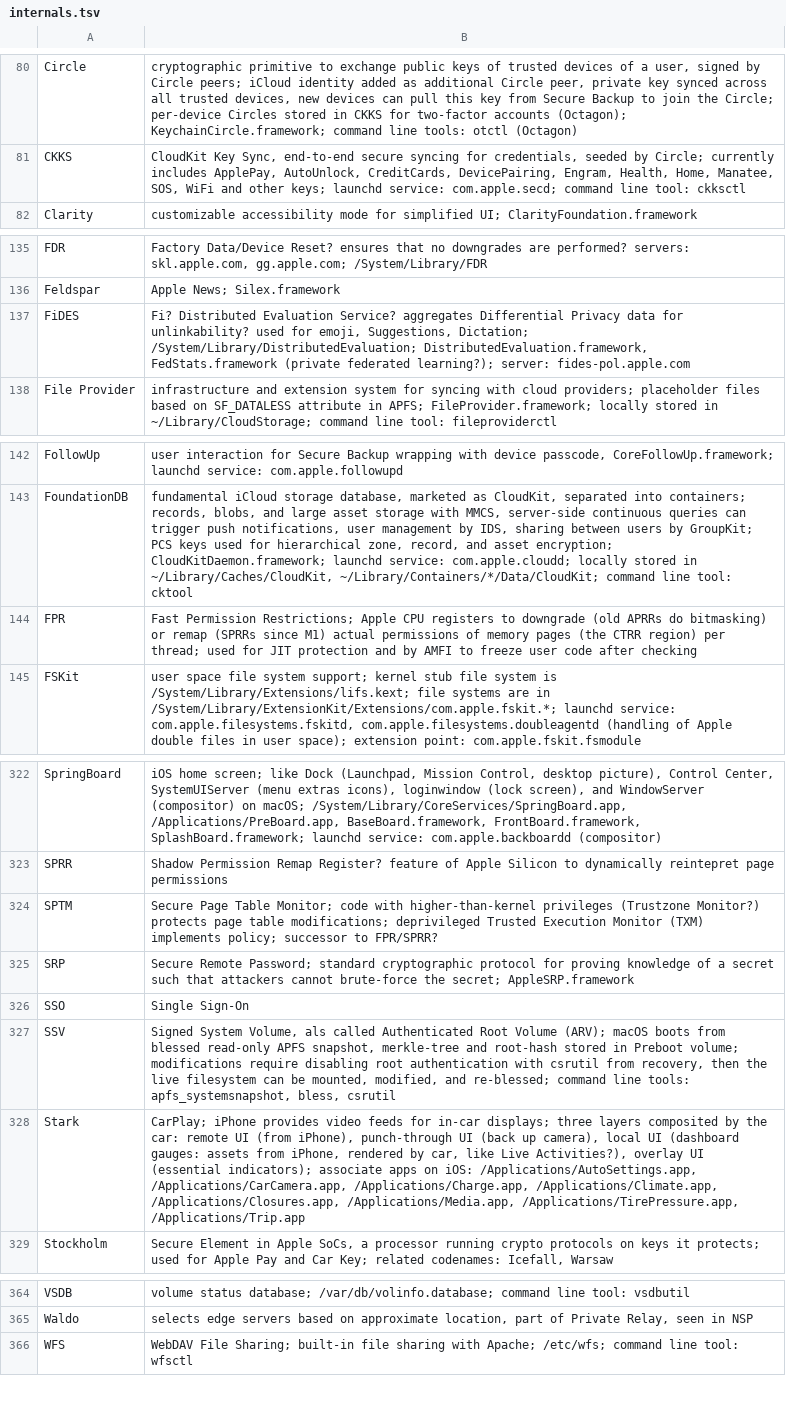
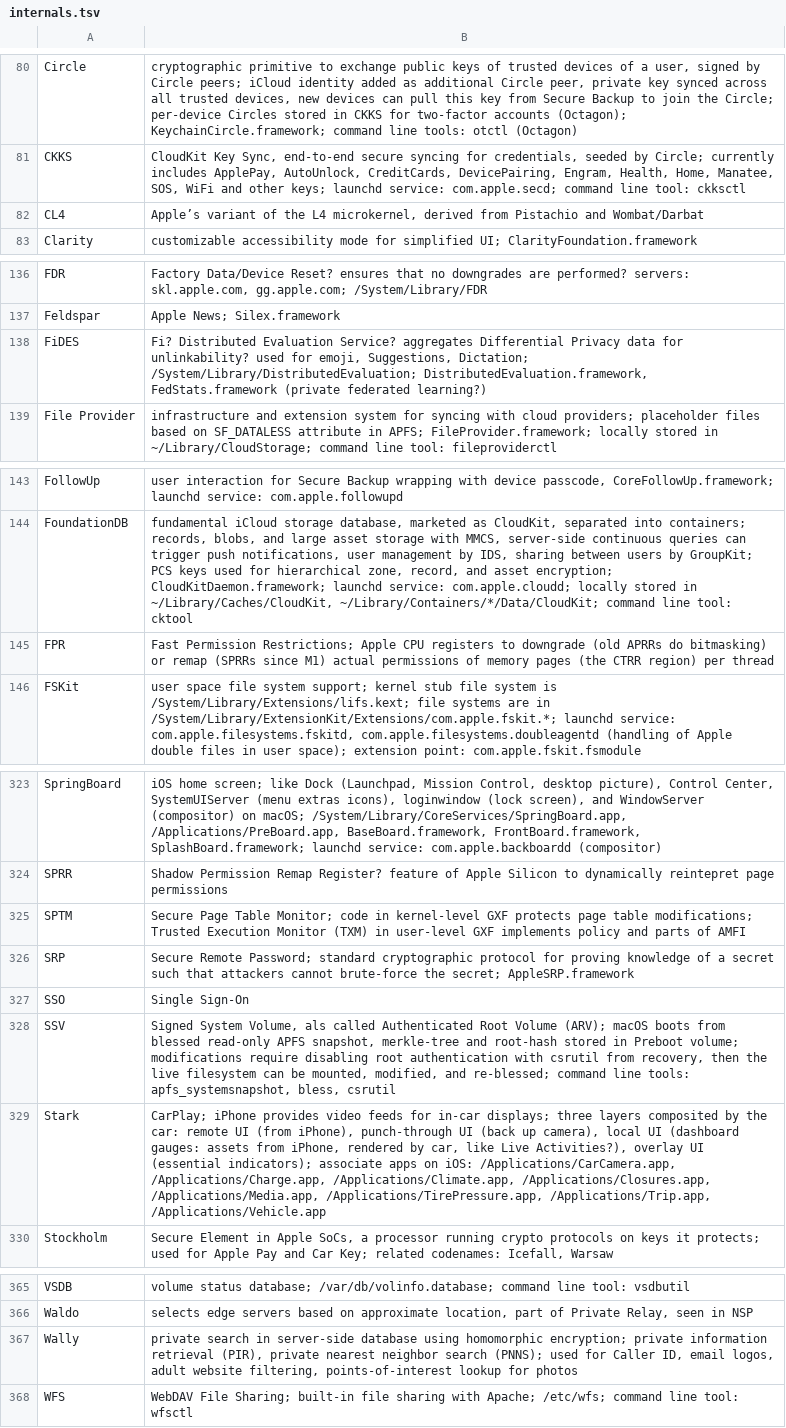
Before and after one commit to mroi/apple-internals, a TSV file: internals.tsv, drawn as a sheet; only a part is shown, gaps mark what is left out; the diff covers the shown part only.

Commit message:
internals: update for macOS 15.4 Sequoia

```diff
--- a/internals.tsv
+++ b/internals.tsv
@@ -81,2 +81,3 @@ Circle	cryptographic primitive to exchange public keys of trusted devices of a u
 CKKS	CloudKit Key Sync, end-to-end secure syncing for credentials, seeded by Circle; currently includes ApplePay, AutoUnlock, CreditCards, DevicePairing, Engram, Health, Home, Manatee, SOS, WiFi and other keys; launchd service: com.apple.secd; command line tool: ckksctl
+CL4	Apple’s variant of the L4 microkernel, derived from Pistachio and Wombat/Darbat
 Clarity	customizable accessibility mode for simplified UI; ClarityFoundation.framework
@@ -136,3 +137,3 @@ FDR	Factory Data/Device Reset? ensures that no downgrades are performed? servers
 Feldspar	Apple News; Silex.framework
-FiDES	Fi? Distributed Evaluation Service? aggregates Differential Privacy data for unlinkability? used for emoji, Suggestions, Dictation; /System/Library/DistributedEvaluation; DistributedEvaluation.framework, FedStats.framework (private federated learning?); server: fides-pol.apple.com
+FiDES	Fi? Distributed Evaluation Service? aggregates Differential Privacy data for unlinkability? used for emoji, Suggestions, Dictation; /System/Library/DistributedEvaluation; DistributedEvaluation.framework, FedStats.framework (private federated learning?)
 File Provider	infrastructure and extension system for syncing with cloud providers; placeholder files based on SF_DATALESS attribute in APFS; FileProvider.framework; locally stored in ~/Library/CloudStorage; command line tool: fileproviderctl
@@ -143,3 +144,3 @@ FollowUp	user interaction for Secure Backup wrapping with device passcode, CoreF
 FoundationDB	fundamental iCloud storage database, marketed as CloudKit, separated into containers; records, blobs, and large asset storage with MMCS, server-side continuous queries can trigger push notifications, user management by IDS, sharing between users by GroupKit; PCS keys used for hierarchical zone, record, and asset encryption; CloudKitDaemon.framework; launchd service: com.apple.cloudd; locally stored in ~/Library/Caches/CloudKit, ~/Library/Containers/*/Data/CloudKit; command line tool: cktool
-FPR	Fast Permission Restrictions; Apple CPU registers to downgrade (old APRRs do bitmasking) or remap (SPRRs since M1) actual permissions of memory pages (the CTRR region) per thread; used for JIT protection and by AMFI to freeze user code after checking
+FPR	Fast Permission Restrictions; Apple CPU registers to downgrade (old APRRs do bitmasking) or remap (SPRRs since M1) actual permissions of memory pages (the CTRR region) per thread
 FSKit	user space file system support; kernel stub file system is /System/Library/Extensions/lifs.kext; file systems are in /System/Library/ExtensionKit/Extensions/com.apple.fskit.*; launchd service: com.apple.filesystems.fskitd, com.apple.filesystems.doubleagentd (handling of Apple double files in user space); extension point: com.apple.fskit.fsmodule
@@ -323,3 +324,3 @@ SpringBoard	iOS home screen; like Dock (Launchpad, Mission Control, desktop pict
 SPRR	Shadow Permission Remap Register? feature of Apple Silicon to dynamically reintepret page permissions
-SPTM	Secure Page Table Monitor; code with higher-than-kernel privileges (Trustzone Monitor?) protects page table modifications; deprivileged Trusted Execution Monitor (TXM) implements policy; successor to FPR/SPRR?
+SPTM	Secure Page Table Monitor; code in kernel-level GXF protects page table modifications; Trusted Execution Monitor (TXM) in user-level GXF implements policy and parts of AMFI
 SRP	Secure Remote Password; standard cryptographic protocol for proving knowledge of a secret such that attackers cannot brute-force the secret; AppleSRP.framework
@@ -327,3 +328,3 @@ SSO	Single Sign-On
 SSV	Signed System Volume, als called Authenticated Root Volume (ARV); macOS boots from blessed read-only APFS snapshot, merkle-tree and root-hash stored in Preboot volume; modifications require disabling root authentication with csrutil from recovery, then the live filesystem can be mounted, modified, and re-blessed; command line tools: apfs_systemsnapshot, bless, csrutil
-Stark	CarPlay; iPhone provides video feeds for in-car displays; three layers composited by the car: remote UI (from iPhone), punch-through UI (back up camera), local UI (dashboard gauges: assets from iPhone, rendered by car, like Live Activities?), overlay UI (essential indicators); associate apps on iOS: /Applications/AutoSettings.app, /Applications/CarCamera.app, /Applications/Charge.app, /Applications/Climate.app, /Applications/Closures.app, /Applications/Media.app, /Applications/TirePressure.app, /Applications/Trip.app
+Stark	CarPlay; iPhone provides video feeds for in-car displays; three layers composited by the car: remote UI (from iPhone), punch-through UI (back up camera), local UI (dashboard gauges: assets from iPhone, rendered by car, like Live Activities?), overlay UI (essential indicators); associate apps on iOS: /Applications/CarCamera.app, /Applications/Charge.app, /Applications/Climate.app, /Applications/Closures.app, /Applications/Media.app, /Applications/TirePressure.app, /Applications/Trip.app, /Applications/Vehicle.app
 Stockholm	Secure Element in Apple SoCs, a processor running crypto protocols on keys it protects; used for Apple Pay and Car Key; related codenames: Icefall, Warsaw
@@ -365,2 +366,3 @@ VSDB	volume status database; /var/db/volinfo.database; command line tool: vsdbut
 Waldo	selects edge servers based on approximate location, part of Private Relay, seen in NSP
+Wally	private search in server-side database using homomorphic encryption; private information retrieval (PIR), private nearest neighbor search (PNNS); used for Caller ID, email logos, adult website filtering, points-of-interest lookup for photos
 WFS	WebDAV File Sharing; built-in file sharing with Apache; /etc/wfs; command line tool: wfsctl
```
Also changed, not shown: 3 edited cells elsewhere in this file.
